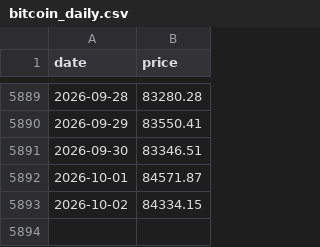
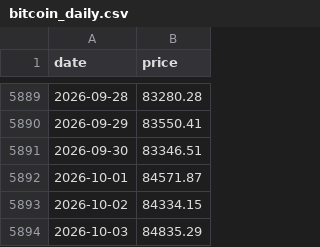
Before and after one commit to SecretSatoshis/Bitcoin-Investment-Strategy, a CSV file: data/processed/bitcoin_daily.csv, drawn as a sheet; only a part is shown, gaps mark what is left out; the diff names each change by its address in the sheet, - before the commit and + after, or states it on an @@ line.

```diff
--- a/data/processed/bitcoin_daily.csv
+++ b/data/processed/bitcoin_daily.csv
+row 5894: 2026-10-03 | 84835.29
```
Also changed, not shown: outputs/savings/latest/cohort_paths.csv, outputs/savings/latest/cohort_summary.csv, 12 other files.
